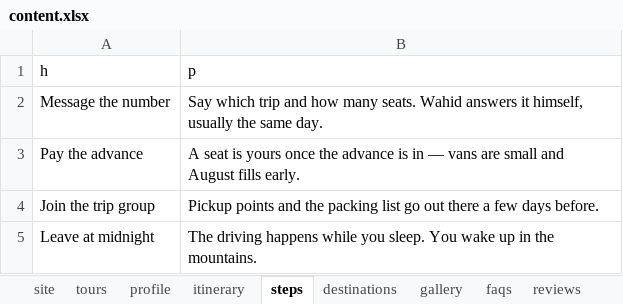
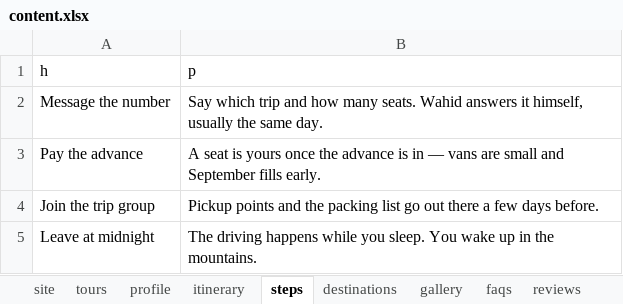
Before and after one commit to jesarkamran/travel-with-wahid, an Excel workbook: data/content.xlsx, sheet steps, drawn as a sheet; values as stored, in another font and other column widths than the file's, no borders; the diff names each change by its address in the sheet, - before the commit and + after, or states it on an @@ line.

```diff
--- a/data/content.xlsx (sheet steps)
+++ b/data/content.xlsx (sheet steps)
-B3 (p): …small and August fills early.
+B3 (p): …small and September fills early.
```
Also changed, not shown: sheet profile, sheet tours, sheet credits, sheet itinerary, sheet gallery, sheet site, 1 more sheet, 25 other files.
